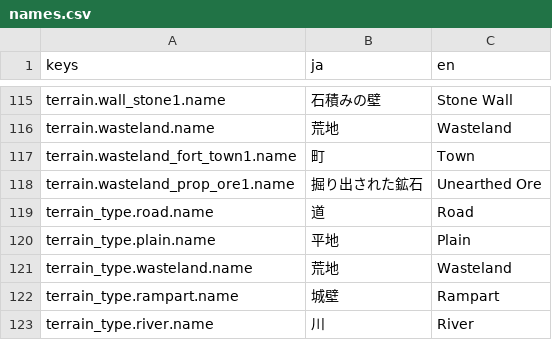
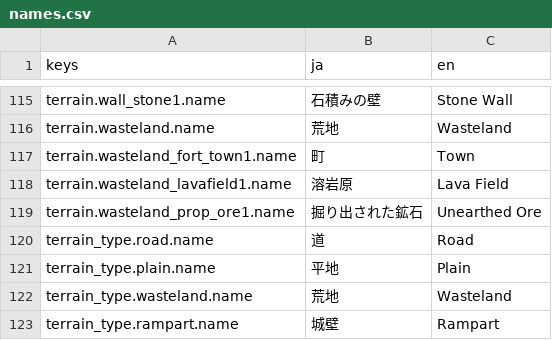
Before and after one commit to sway11466/senaris, a CSV file: godot/data/i18n/names.csv, drawn as a sheet; only a part is shown, gaps mark what is left out; the shorter side is filled out with more unchanged rows.

```diff
--- a/godot/data/i18n/names.csv
+++ b/godot/data/i18n/names.csv
@@ -117,2 +117,3 @@ terrain.wasteland.name,荒地,Wasteland
 terrain.wasteland_fort_town1.name,町,Town
+terrain.wasteland_lavafield1.name,溶岩原,Lava Field
 terrain.wasteland_prop_ore1.name,掘り出された鉱石,Unearthed Ore
```
Also changed, not shown: godot/data/terrain/terrain_skin.csv, 16 other files.
